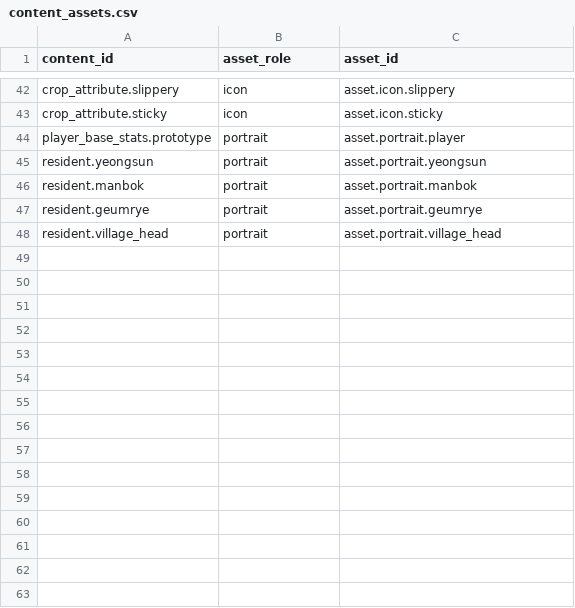
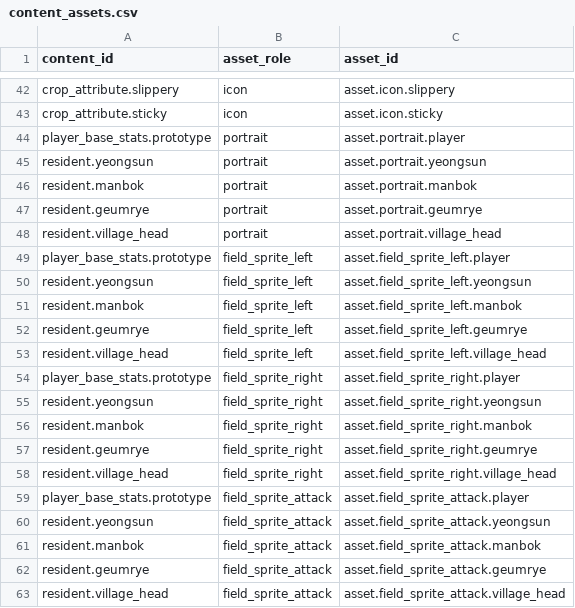
Before and after one commit to xuxeong/batdureong-nantu, a CSV file: data/approved/content_assets.csv, drawn as a sheet; only a part is shown, gaps mark what is left out.

Commit message:
[Data] 최종 아트에 맞춰 영순·만복 문구 정정 + 좌·우·공격 스프라이트 15행 연결
만복은 전투 프로필·투사체·지원 공격이 모두 엽전인데 문구만 "병을 던지는"
이었다. 영순은 최종 컨셉아트와 필드 SD가 돌멩이를 들고 있고 공격 자세도
근접 주먹질이라 "낫을 들었다"가 그림과 어긋난다.

dialogue_choices 의 "낫을 들어 보인다"와 resident_combat_profiles 의
"낫 6방급"은 그대로 둔다 — 전자는 플레이어 행동이고 후자는 플레이어의 낫으로
영순을 몇 번 치는지를 말하는 밸런스 설명이다.

content_assets 에 field_sprite_left/right/attack 15행을 더한다. 스키마와
characterSprite() 배선은 8/7에 들어와 있었고 CSV 행만 비어 있었다.

DEC-PIPELINE-011 에 따라 연결 행은 부모의 버전에 속하므로 주민 4명을 v3,
player_base_stats 를 v4 로 올린다. 주민은 문구 수정과 스프라이트 연결이 같은
개정이라 한 번만 올린다.

```diff
--- a/data/approved/content_assets.csv
+++ b/data/approved/content_assets.csv
@@ -48 +48,16 @@ resident.geumrye,portrait,asset.portrait.geumrye
 resident.village_head,portrait,asset.portrait.village_head
+player_base_stats.prototype,field_sprite_left,asset.field_sprite_left.player
+resident.yeongsun,field_sprite_left,asset.field_sprite_left.yeongsun
+resident.manbok,field_sprite_left,asset.field_sprite_left.manbok
+resident.geumrye,field_sprite_left,asset.field_sprite_left.geumrye
+resident.village_head,field_sprite_left,asset.field_sprite_left.village_head
+player_base_stats.prototype,field_sprite_right,asset.field_sprite_right.player
+resident.yeongsun,field_sprite_right,asset.field_sprite_right.yeongsun
+resident.manbok,field_sprite_right,asset.field_sprite_right.manbok
+resident.geumrye,field_sprite_right,asset.field_sprite_right.geumrye
+resident.village_head,field_sprite_right,asset.field_sprite_right.village_head
+player_base_stats.prototype,field_sprite_attack,asset.field_sprite_attack.player
+resident.yeongsun,field_sprite_attack,asset.field_sprite_attack.yeongsun
+resident.manbok,field_sprite_attack,asset.field_sprite_attack.manbok
+resident.geumrye,field_sprite_attack,asset.field_sprite_attack.geumrye
+resident.village_head,field_sprite_attack,asset.field_sprite_attack.village_head
```
Also changed, not shown: data/approved/residents.csv, data/approved/story_infos.csv, 5 other files.
